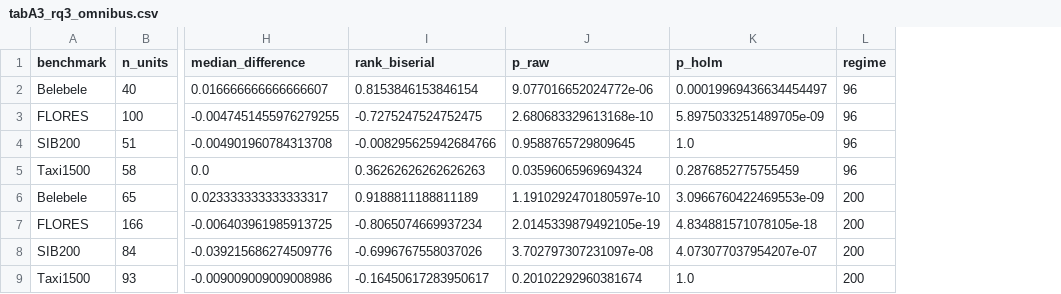
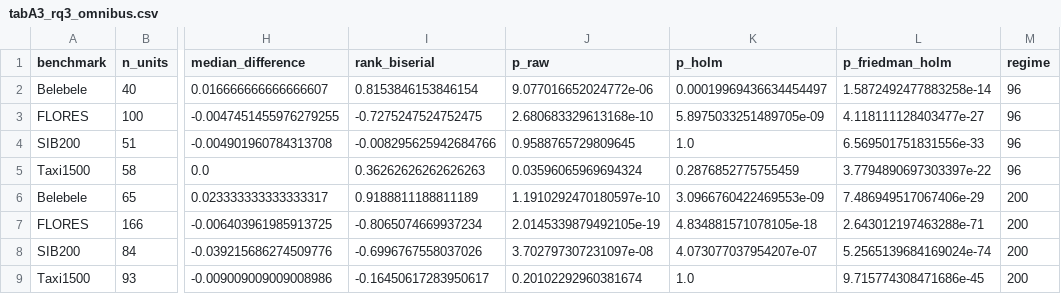
Before and after one commit to dice-group/moe-study, a CSV file: paper_artifact/output/data/tabA3_rq3_omnibus.csv, drawn as a sheet; only a part is shown, gaps mark what is left out; the diff names each change by its address in the sheet, - before the commit and + after, or states it on an @@ line.

Commit message:
Update paper tables, figures, and scripts for the final version
- Shorter table captions, with the details now explained in the paper text
- Table of training budget now lists rank and alpha for every configuration
- Corrected p-values in the broader-regime test table
- Figure fonts changed so they pass the conference PDF checks
- Wording updated to say "configuration" where only trained models are meant

```diff
--- a/paper_artifact/output/data/tabA3_rq3_omnibus.csv
+++ b/paper_artifact/output/data/tabA3_rq3_omnibus.csv
+column L (p_friedman_holm), rows 2-9: 1.5872492477883258e-14 | 4.118111128403477e-27 | 6.569501751831556e-33 | 3.7794890697303397e-22 | 7.486949517067406e-29 | 2.643012197463288e-71 | 5.2565139684169024e-74 | 9.715774308471686e-45
```
Also changed, not shown: paper_artifact/output/data/tabA5_resource_accounting.csv, 11 other files.
